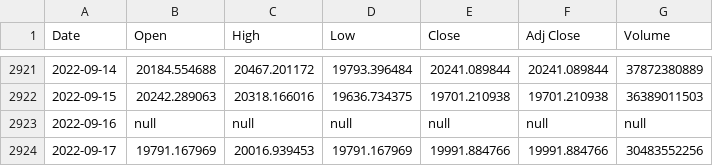
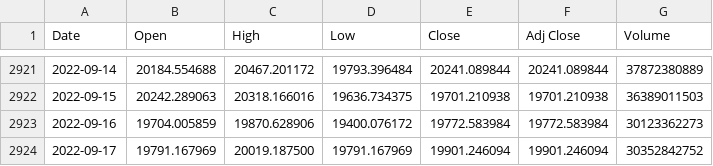
Before and after one commit to chainparrot/parrot, a CSV file: Prices/sonuc.csv, drawn as a sheet; only a part is shown, gaps mark what is left out.

Commit message:
Update from https://github.com/chainparrot/Prices/commit/beabe7bb1b072ecee750802c646d66a83568d3c3

```diff
--- a/Prices/sonuc.csv
+++ b/Prices/sonuc.csv
@@ -2922,3 +2922,3 @@ Date,Open,High,Low,Close,Adj Close,Volume
 2022-09-15,20242.289063,20318.166016,19636.734375,19701.210938,19701.210938,36389011503
-2022-09-16,null,null,null,null,null,null
-2022-09-17,19791.167969,20016.939453,19791.167969,19991.884766,19991.884766,30483552256
+2022-09-16,19704.005859,19870.628906,19400.076172,19772.583984,19772.583984,30123362273
+2022-09-17,19791.167969,20019.187500,19791.167969,19901.246094,19901.246094,30352842752
```
Also changed, not shown: 6 other files.
